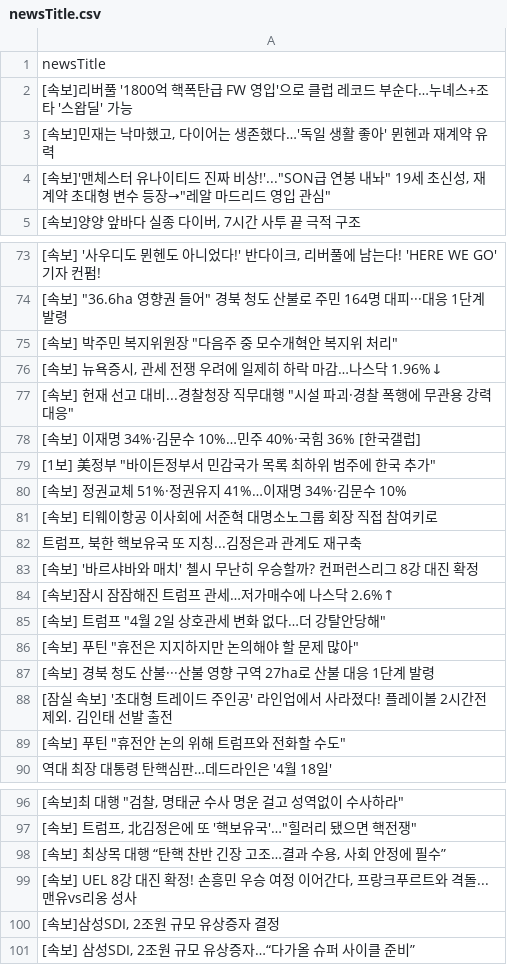
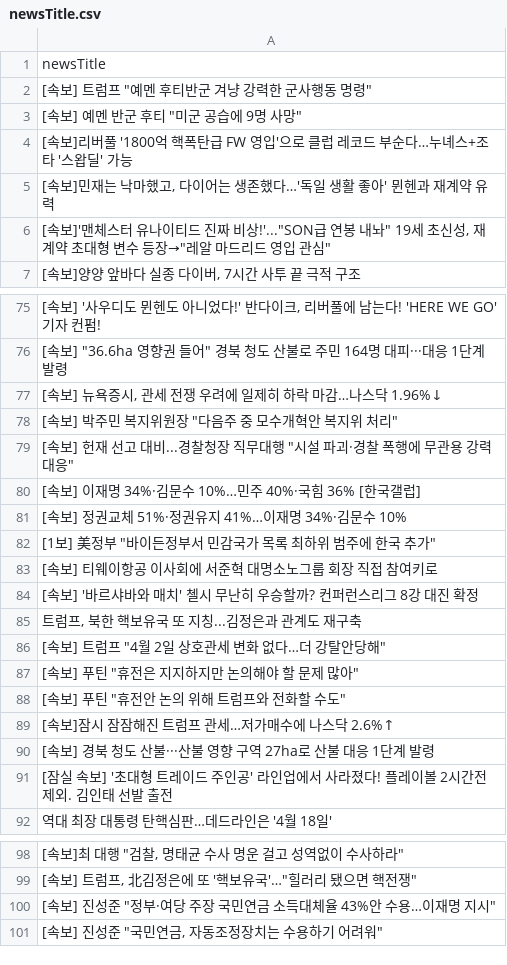
Before and after one commit to junhongkwon/News, a CSV file: newsTitle.csv, drawn as a sheet; only a part is shown, gaps mark what is left out; the diff covers the shown part only.

Commit message:
newsDataCollection

```diff
--- a/newsTitle.csv
+++ b/newsTitle.csv
@@ -1,2 +1,4 @@
 newsTitle
+" [속보] 트럼프 ""예멘 후티반군 겨냥 강력한 군사행동 명령"" "
+" [속보] 예멘 반군 후티 ""미군 공습에 9명 사망"" "
  [속보]리버풀 '1800억 핵폭탄급 FW 영입'으로 클럽 레코드 부순다…누녜스+조타 '스왑딜' 가능
@@ -74,17 +76,17 @@
 " [속보] ""36.6ha 영향권 들어"" 경북 청도 산불로 주민 164명 대피···대응 1단계 발령 "
+" [속보] 뉴욕증시, 관세 전쟁 우려에 일제히 하락 마감…나스닥 1.96%↓ "
 " [속보] 박주민 복지위원장 ""다음주 중 모수개혁안 복지위 처리"" "
-" [속보] 뉴욕증시, 관세 전쟁 우려에 일제히 하락 마감…나스닥 1.96%↓ "
 " [속보] 헌재 선고 대비...경찰청장 직무대행 ""시설 파괴·경찰 폭행에 무관용 강력 대응"" "
  [속보] 이재명 34%·김문수 10%…민주 40%·국힘 36% [한국갤럽]
+ [속보] 정권교체 51%·정권유지 41%…이재명 34%·김문수 10%
 " [1보] 美정부 ""바이든정부서 민감국가 목록 최하위 범주에 한국 추가"" "
- [속보] 정권교체 51%·정권유지 41%…이재명 34%·김문수 10%
  [속보] 티웨이항공 이사회에 서준혁 대명소노그룹 회장 직접 참여키로
+ [속보] '바르샤바와 매치' 첼시 무난히 우승할까? 컨퍼런스리그 8강 대진 확정
 " 트럼프, 북한 핵보유국 또 지칭...김정은과 관계도 재구축 "
- [속보] '바르샤바와 매치' 첼시 무난히 우승할까? 컨퍼런스리그 8강 대진 확정
- [속보]잠시 잠잠해진 트럼프 관세…저가매수에 나스닥 2.6%↑
 " [속보] 트럼프 ""4월 2일 상호관세 변화 없다…더 강탈안당해"" "
 " [속보] 푸틴 ""휴전은 지지하지만 논의해야 할 문제 많아"" "
+" [속보] 푸틴 ""휴전안 논의 위해 트럼프와 전화할 수도"" "
+ [속보]잠시 잠잠해진 트럼프 관세…저가매수에 나스닥 2.6%↑
  [속보] 경북 청도 산불···산불 영향 구역 27ha로 산불 대응 1단계 발령
  [잠실 속보] '초대형 트레이드 주인공' 라인업에서 사라졌다! 플레이볼 2시간전 제외. 김인태 선발 출전
-" [속보] 푸틴 ""휴전안 논의 위해 트럼프와 전화할 수도"" "
  역대 최장 대통령 탄핵심판…데드라인은 '4월 18일'
@@ -97,5 +99,3 @@
 " [속보] 트럼프, 北김정은에 또 '핵보유국'…""힐러리 됐으면 핵전쟁"" "
-" [속보] 최상목 대행 “탄핵 찬반 긴장 고조…결과 수용, 사회 안정에 필수” "
-" [속보] UEL 8강 대진 확정! 손흥민 우승 여정 이어간다, 프랑크푸르트와 격돌...맨유vs리옹 성사 "
-" [속보]삼성SDI, 2조원 규모 유상증자 결정 "
-" [속보] 삼성SDI, 2조원 규모 유상증자…“다가올 슈퍼 사이클 준비” "
+" [속보] 진성준 ""정부·여당 주장 국민연금 소득대체율 43%안 수용…이재명 지시"" "
+" [속보] 진성준 ""국민연금, 자동조정장치는 수용하기 어려워"" "
```
Also changed, not shown: 5 moved rows elsewhere in this file.
